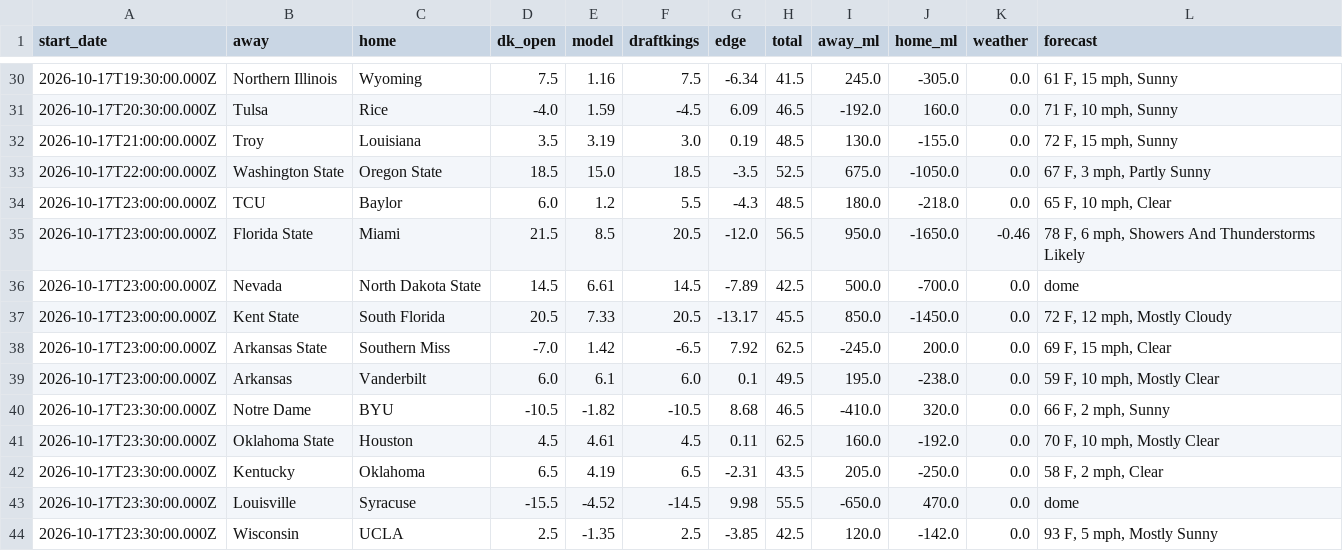
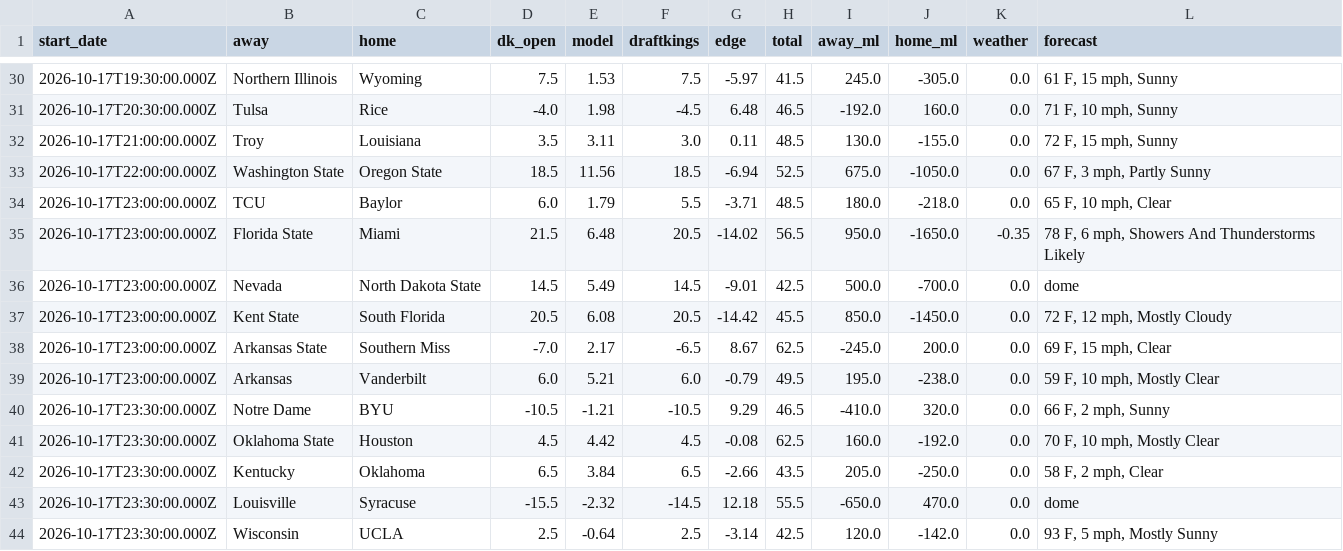
Before and after one commit to swisscheesed14-cfp/cfmp, a CSV file: data/reports/2026-w07/Week7Matchups.csv, drawn as a sheet; only a part is shown, gaps mark what is left out; the diff covers the shown part only.

```diff
--- a/data/reports/2026-w07/Week7Matchups.csv
+++ b/data/reports/2026-w07/Week7Matchups.csv
@@ -30,15 +30,15 @@ start_date,away,home,dk_open,model,draftkings,edge,total,away_ml,home_ml,weather
-2026-10-17T19:30:00.000Z,Northern Illinois,Wyoming,7.5,1.16,7.5,-6.34,41.5,245.0,-305.0,0.0,"61 F, 15 mph, Sunny"
-2026-10-17T20:30:00.000Z,Tulsa,Rice,-4.0,1.59,-4.5,6.09,46.5,-192.0,160.0,0.0,"71 F, 10 mph, Sunny"
-2026-10-17T21:00:00.000Z,Troy,Louisiana,3.5,3.19,3.0,0.19,48.5,130.0,-155.0,0.0,"72 F, 15 mph, Sunny"
-2026-10-17T22:00:00.000Z,Washington State,Oregon State,18.5,15.0,18.5,-3.5,52.5,675.0,-1050.0,0.0,"67 F, 3 mph, Partly Sunny"
-2026-10-17T23:00:00.000Z,TCU,Baylor,6.0,1.2,5.5,-4.3,48.5,180.0,-218.0,0.0,"65 F, 10 mph, Clear"
-2026-10-17T23:00:00.000Z,Florida State,Miami,21.5,8.5,20.5,-12.0,56.5,950.0,-1650.0,-0.46,"78 F, 6 mph, Showers And Thunderstorms Likely"
-2026-10-17T23:00:00.000Z,Nevada,North Dakota State,14.5,6.61,14.5,-7.89,42.5,500.0,-700.0,0.0,dome
-2026-10-17T23:00:00.000Z,Kent State,South Florida,20.5,7.33,20.5,-13.17,45.5,850.0,-1450.0,0.0,"72 F, 12 mph, Mostly Cloudy"
-2026-10-17T23:00:00.000Z,Arkansas State,Southern Miss,-7.0,1.42,-6.5,7.92,62.5,-245.0,200.0,0.0,"69 F, 15 mph, Clear"
-2026-10-17T23:00:00.000Z,Arkansas,Vanderbilt,6.0,6.1,6.0,0.1,49.5,195.0,-238.0,0.0,"59 F, 10 mph, Mostly Clear"
-2026-10-17T23:30:00.000Z,Notre Dame,BYU,-10.5,-1.82,-10.5,8.68,46.5,-410.0,320.0,0.0,"66 F, 2 mph, Sunny"
-2026-10-17T23:30:00.000Z,Oklahoma State,Houston,4.5,4.61,4.5,0.11,62.5,160.0,-192.0,0.0,"70 F, 10 mph, Mostly Clear"
-2026-10-17T23:30:00.000Z,Kentucky,Oklahoma,6.5,4.19,6.5,-2.31,43.5,205.0,-250.0,0.0,"58 F, 2 mph, Clear"
-2026-10-17T23:30:00.000Z,Louisville,Syracuse,-15.5,-4.52,-14.5,9.98,55.5,-650.0,470.0,0.0,dome
-2026-10-17T23:30:00.000Z,Wisconsin,UCLA,2.5,-1.35,2.5,-3.85,42.5,120.0,-142.0,0.0,"93 F, 5 mph, Mostly Sunny"
+2026-10-17T19:30:00.000Z,Northern Illinois,Wyoming,7.5,1.53,7.5,-5.97,41.5,245.0,-305.0,0.0,"61 F, 15 mph, Sunny"
+2026-10-17T20:30:00.000Z,Tulsa,Rice,-4.0,1.98,-4.5,6.48,46.5,-192.0,160.0,0.0,"71 F, 10 mph, Sunny"
+2026-10-17T21:00:00.000Z,Troy,Louisiana,3.5,3.11,3.0,0.11,48.5,130.0,-155.0,0.0,"72 F, 15 mph, Sunny"
+2026-10-17T22:00:00.000Z,Washington State,Oregon State,18.5,11.56,18.5,-6.94,52.5,675.0,-1050.0,0.0,"67 F, 3 mph, Partly Sunny"
+2026-10-17T23:00:00.000Z,TCU,Baylor,6.0,1.79,5.5,-3.71,48.5,180.0,-218.0,0.0,"65 F, 10 mph, Clear"
+2026-10-17T23:00:00.000Z,Florida State,Miami,21.5,6.48,20.5,-14.02,56.5,950.0,-1650.0,-0.35,"78 F, 6 mph, Showers And Thunderstorms Likely"
+2026-10-17T23:00:00.000Z,Nevada,North Dakota State,14.5,5.49,14.5,-9.01,42.5,500.0,-700.0,0.0,dome
+2026-10-17T23:00:00.000Z,Kent State,South Florida,20.5,6.08,20.5,-14.42,45.5,850.0,-1450.0,0.0,"72 F, 12 mph, Mostly Cloudy"
+2026-10-17T23:00:00.000Z,Arkansas State,Southern Miss,-7.0,2.17,-6.5,8.67,62.5,-245.0,200.0,0.0,"69 F, 15 mph, Clear"
+2026-10-17T23:00:00.000Z,Arkansas,Vanderbilt,6.0,5.21,6.0,-0.79,49.5,195.0,-238.0,0.0,"59 F, 10 mph, Mostly Clear"
+2026-10-17T23:30:00.000Z,Notre Dame,BYU,-10.5,-1.21,-10.5,9.29,46.5,-410.0,320.0,0.0,"66 F, 2 mph, Sunny"
+2026-10-17T23:30:00.000Z,Oklahoma State,Houston,4.5,4.42,4.5,-0.08,62.5,160.0,-192.0,0.0,"70 F, 10 mph, Mostly Clear"
+2026-10-17T23:30:00.000Z,Kentucky,Oklahoma,6.5,3.84,6.5,-2.66,43.5,205.0,-250.0,0.0,"58 F, 2 mph, Clear"
+2026-10-17T23:30:00.000Z,Louisville,Syracuse,-15.5,-2.32,-14.5,12.18,55.5,-650.0,470.0,0.0,dome
+2026-10-17T23:30:00.000Z,Wisconsin,UCLA,2.5,-0.64,2.5,-3.14,42.5,120.0,-142.0,0.0,"93 F, 5 mph, Mostly Sunny"
```
Also changed, not shown: 81 edited cells elsewhere in this file, data/reports/2026-w06/fpi.csv, 1 other file.
